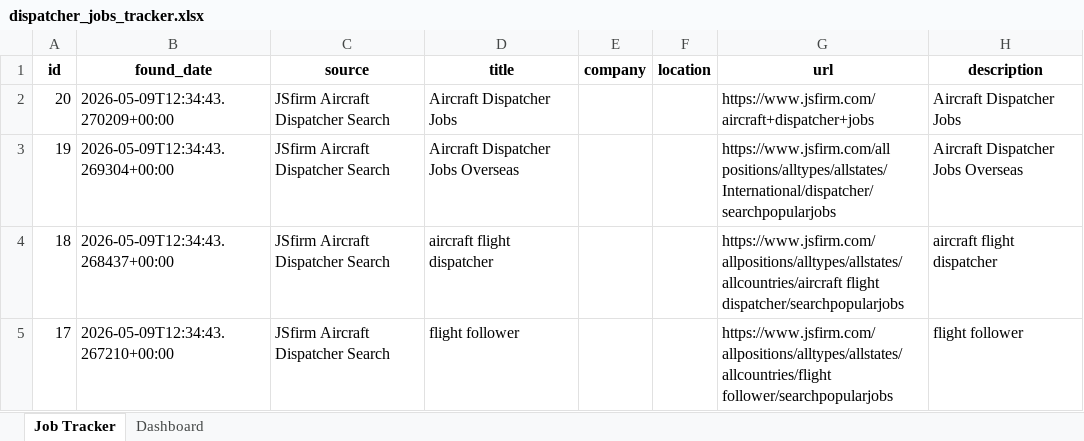
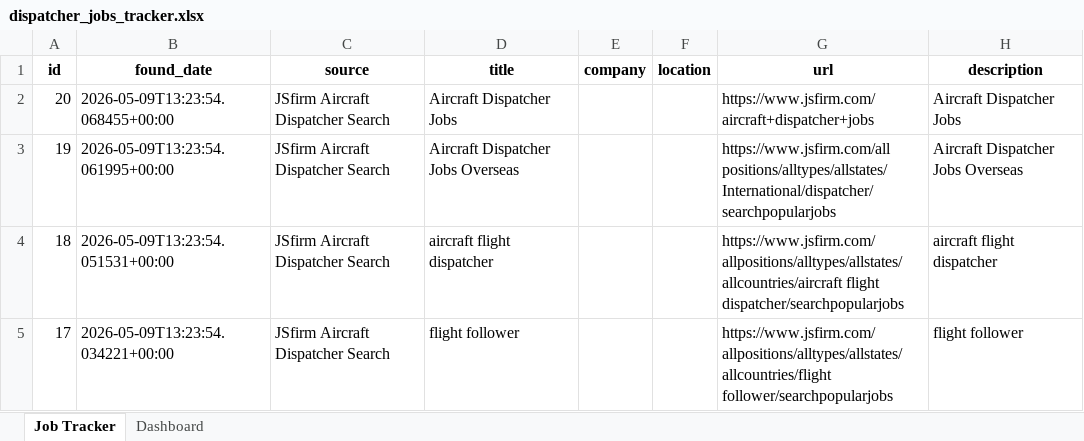
Before and after one commit to ricky11285/Aviation-Job-Scouts, an Excel workbook: output/dispatcher_jobs_tracker.xlsx, sheet Job Tracker, drawn as a sheet; only a part is shown; values as stored, in another font and other column widths than the file's, no borders; the diff covers the shown part only; the diff names each change by its address in the sheet, - before the commit and + after, or states it on an @@ line.

```diff
--- a/output/dispatcher_jobs_tracker.xlsx (sheet Job Tracker)
+++ b/output/dispatcher_jobs_tracker.xlsx (sheet Job Tracker)
-B2 (found_date): 2026-05-09T12:34:43.270209+00:00
+B2 (found_date): 2026-05-09T13:23:54.068455+00:00
-B3 (found_date): 2026-05-09T12:34:43.269304+00:00
+B3 (found_date): 2026-05-09T13:23:54.061995+00:00
-B4 (found_date): 2026-05-09T12:34:43.268437+00:00
+B4 (found_date): 2026-05-09T13:23:54.051531+00:00
-B5 (found_date): 2026-05-09T12:34:43.267210+00:00
+B5 (found_date): 2026-05-09T13:23:54.034221+00:00
```
Also changed, not shown: 1 added row, 1 removed row and 35 edited cells elsewhere in this sheet, sheet Dashboard, 1 other file.
